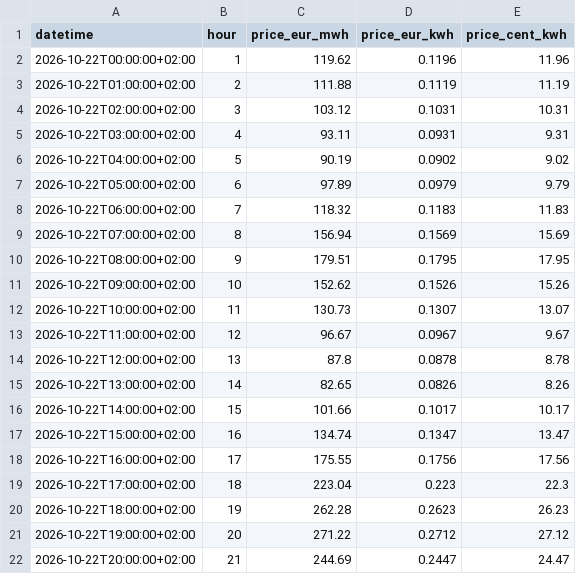
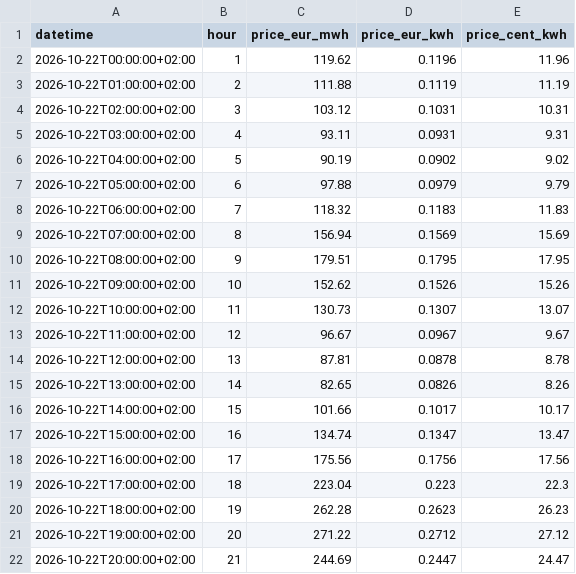
Before and after one commit to dsoubry/machinery, a CSV file: day_ahead_prices_20261022.csv, drawn as a sheet; only a part is shown.

```diff
--- a/day_ahead_prices_20261022.csv
+++ b/day_ahead_prices_20261022.csv
@@ -6,3 +6,3 @@ datetime,hour,price_eur_mwh,price_eur_kwh,price_cent_kwh
 2026-10-22T04:00:00+02:00,5,90.19,0.0902,9.02
-2026-10-22T05:00:00+02:00,6,97.89,0.0979,9.79
+2026-10-22T05:00:00+02:00,6,97.88,0.0979,9.79
 2026-10-22T06:00:00+02:00,7,118.32,0.1183,11.83
@@ -13,3 +13,3 @@ datetime,hour,price_eur_mwh,price_eur_kwh,price_cent_kwh
 2026-10-22T11:00:00+02:00,12,96.67,0.0967,9.67
-2026-10-22T12:00:00+02:00,13,87.8,0.0878,8.78
+2026-10-22T12:00:00+02:00,13,87.81,0.0878,8.78
 2026-10-22T13:00:00+02:00,14,82.65,0.0826,8.26
@@ -17,3 +17,3 @@ datetime,hour,price_eur_mwh,price_eur_kwh,price_cent_kwh
 2026-10-22T15:00:00+02:00,16,134.74,0.1347,13.47
-2026-10-22T16:00:00+02:00,17,175.55,0.1756,17.56
+2026-10-22T16:00:00+02:00,17,175.56,0.1756,17.56
 2026-10-22T17:00:00+02:00,18,223.04,0.223,22.3
```
Also changed, not shown: 5 other files.
